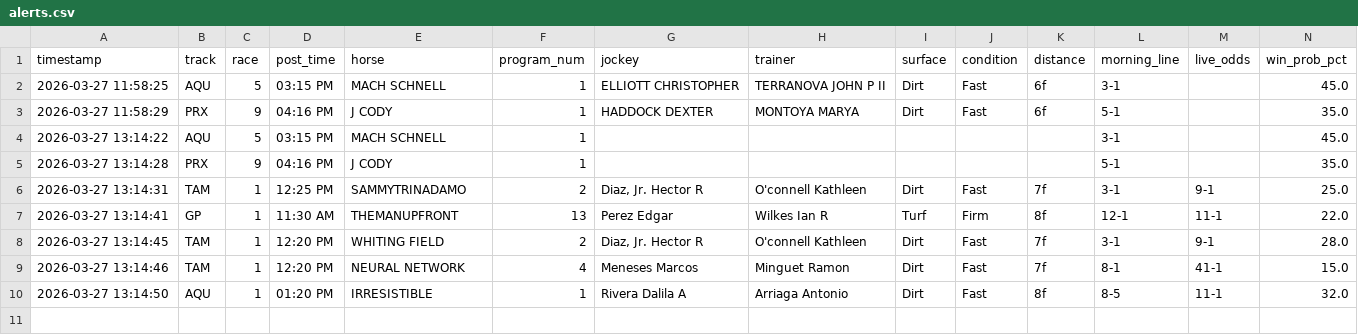
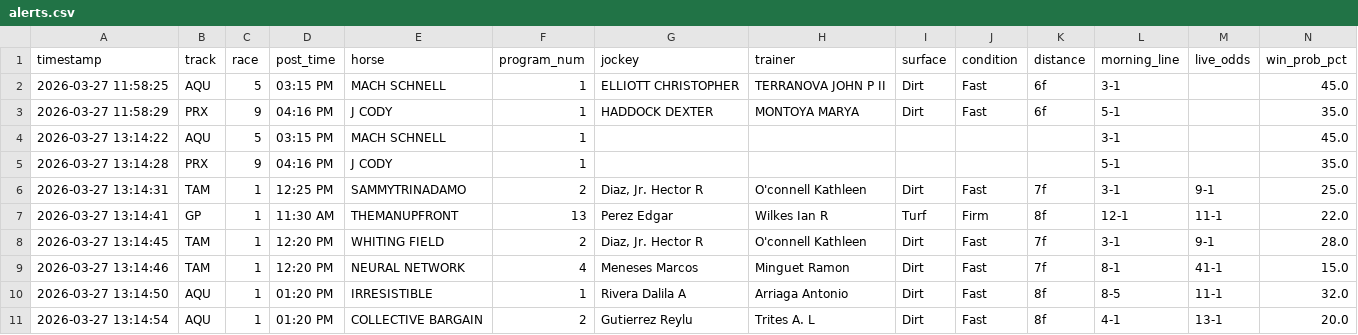
Before and after one commit to levoniuslevon/horse-edge-tips, a CSV file: alerts.csv, drawn as a sheet; only a part is shown; rows hold the shown columns only; the diff names each change by its address in the sheet, - before the commit and + after, or states it on an @@ line.

Commit message:
TIP: COLLECTIVE BARGAIN — Aqueduct Race 1

```diff
--- a/alerts.csv
+++ b/alerts.csv
+row 11: 2026-03-27 13:14:54 | AQU | 1 | 01:20 PM | COLLECTIVE BARGAIN | 2 | Gutierrez Reylu | Trites A. L | Dirt | Fast | 8f | 4-1 | 13-1 | 20.0
```
